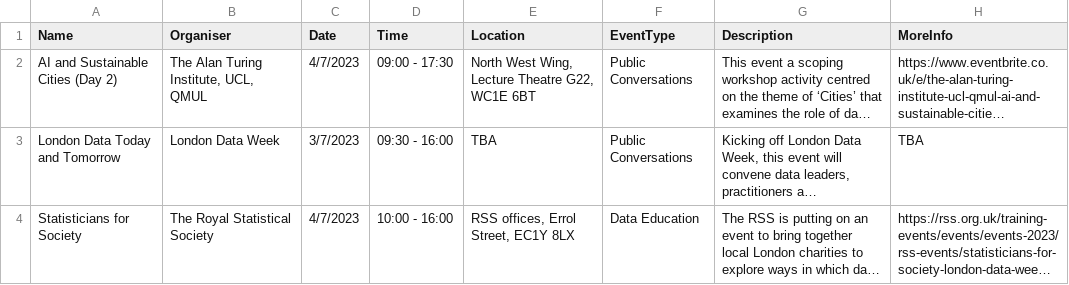
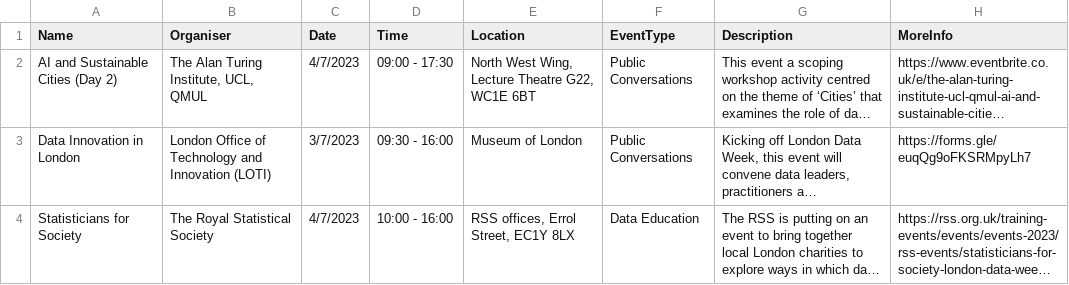
Before and after one commit to GLD5000/GLD-London-Data-Week, a TSV file: public/ADDEVENTDATA/eventdata.tsv, drawn as a sheet; only a part is shown; long unchanged cells end in …; the diff covers the shown part only; the diff names each change by its address in the sheet, - before the commit and + after, or states it on an @@ line.

Commit message:
Updated underlying event data

```diff
--- a/public/ADDEVENTDATA/eventdata.tsv
+++ b/public/ADDEVENTDATA/eventdata.tsv
-A3 (Name): London Data Today and Tomorrow
+A3 (Name): Data Innovation in London
-B3 (Organiser): London Data Week
+B3 (Organiser): London Office of Technology and Innovation (LOTI)
-E3 (Location): TBA
+E3 (Location): Museum of London
-H3 (MoreInfo): TBA
+H3 (MoreInfo): https://forms.gle/euqQg9oFKSRMpyLh7
```
Also changed, not shown: 7 added rows and 1 edited cell elsewhere in this file, 2 other files.
